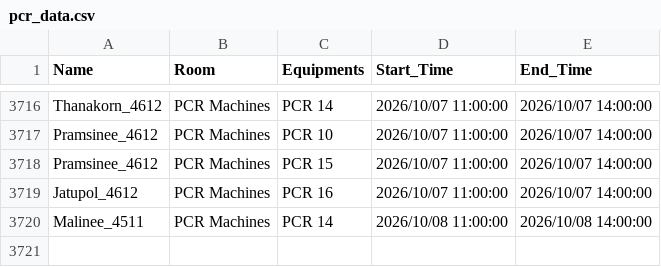
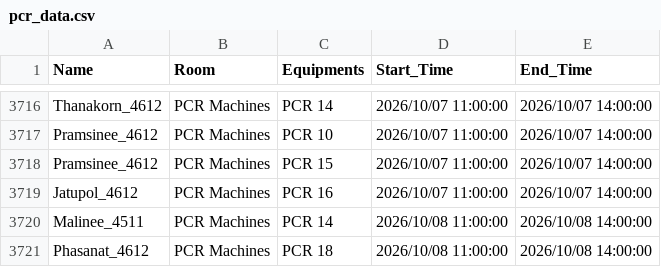
Before and after one commit to GeneticsKU/Lab-Equipments_Reservation, a CSV file: pcr_data.csv, drawn as a sheet; only a part is shown, gaps mark what is left out; the diff names each change by its address in the sheet, - before the commit and + after, or states it on an @@ line.

Commit message:
Update pcr_data.csv

```diff
--- a/pcr_data.csv
+++ b/pcr_data.csv
+row 3721: Phasanat_4612 | PCR Machines | PCR 18 | 2026/10/08 11:00:00 | 2026/10/08 14:00:00
```
